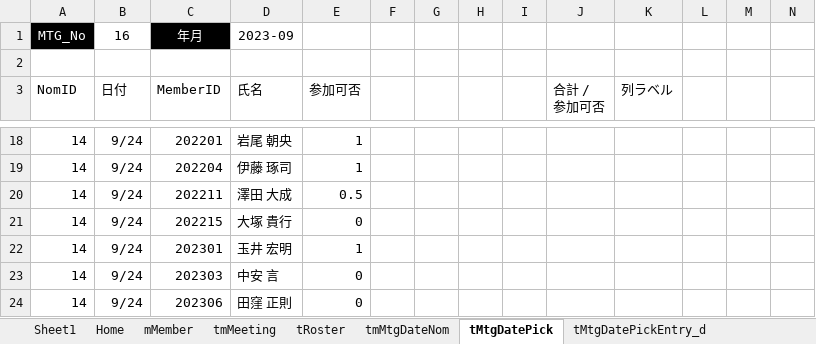
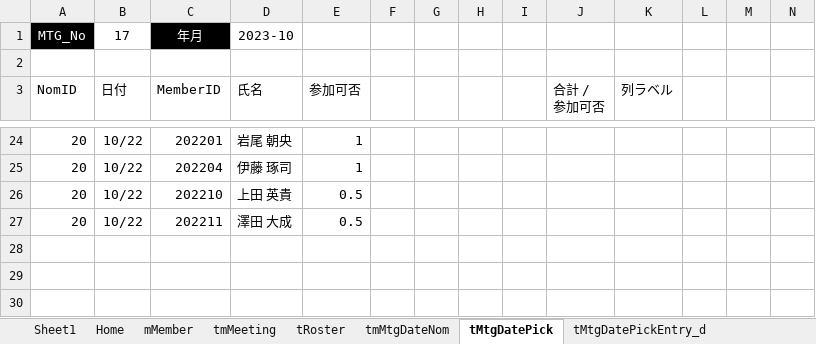
Before and after one commit to iwao-synapse/TDSSG_MGMT, an Excel workbook: system/tdssg_mgmt.xlsm, sheet tMtgDatePick, drawn as a sheet; only a part is shown, gaps mark what is left out; values as stored, in another font and other column widths than the file's, no borders; charts and pictures and table styles not drawn; removed rows and columns are numbered as before the commit, all else as after; rows hold the shown columns only; the diff covers the shown part only; the diff names each change by its address in the sheet, - before the commit and + after, or states it on an @@ line.

```diff
--- a/system/tdssg_mgmt.xlsm (sheet tMtgDatePick)
+++ b/system/tdssg_mgmt.xlsm (sheet tMtgDatePick)
-B1 (日付): 16
+B1 (日付): 17
-D1 (氏名): 2023-09
+D1 (氏名): 2023-10
-A24:A25 (NomID): 14
+A24:A25 (NomID): 20
-B24:B25 (日付): 9/24
+B24:B25 (日付): 10/22
+row 26: 20 | 10/22 | 202210 | 上田 英貴 | 0.5
-A27 (NomID): 14
+A27 (NomID): 20
-B27 (日付): 9/24
+B27 (日付): 10/22
-row 21: 14 | 9/24 | 202215 | 大塚 貴行 | 0
-row 22: 14 | 9/24 | 202301 | 玉井 宏明 | 1
-row 23: 14 | 9/24 | 202303 | 中安 言 | 0
-row 24: 14 | 9/24 | 202306 | 田窪 正則 | 0
```
Also changed, not shown: 12 added rows, 6 removed rows and 29 edited cells elsewhere in this sheet, sheet tMtgDatePickEntry_d, charts or pictures, 1 other file.
